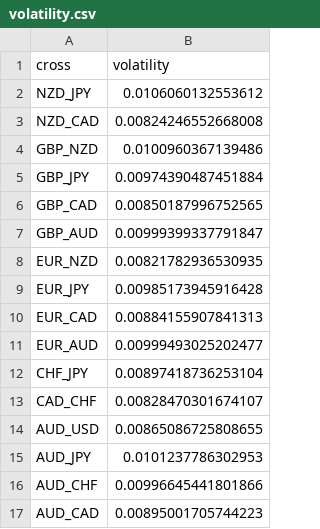
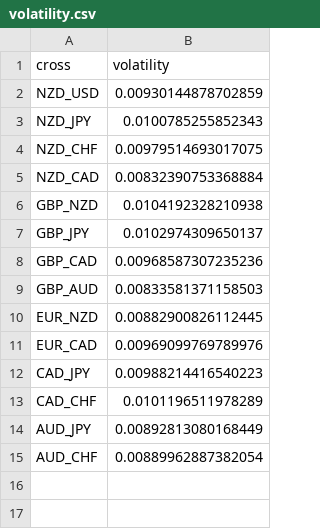
Before and after one commit to webpolis/fxpal, a CSV file: app/data/volatility.csv, drawn as a sheet.

```diff
--- a/app/data/volatility.csv
+++ b/app/data/volatility.csv
@@ -1,17 +1,15 @@
 cross,volatility
-NZD_JPY,0.0106060132553612
-NZD_CAD,0.00824246552668008
-GBP_NZD,0.0100960367139486
-GBP_JPY,0.00974390487451884
-GBP_CAD,0.00850187996752565
-GBP_AUD,0.00999399337791847
-EUR_NZD,0.00821782936530935
-EUR_JPY,0.00985173945916428
-EUR_CAD,0.00884155907841313
-EUR_AUD,0.00999493025202477
-CHF_JPY,0.00897418736253104
-CAD_CHF,0.00828470301674107
-AUD_USD,0.00865086725808655
-AUD_JPY,0.0101237786302953
-AUD_CHF,0.00996645441801866
-AUD_CAD,0.00895001705744223
+NZD_USD,0.00930144878702859
+NZD_JPY,0.0100785255852343
+NZD_CHF,0.00979514693017075
+NZD_CAD,0.00832390753368884
+GBP_NZD,0.0104192328210938
+GBP_JPY,0.0102974309650137
+GBP_CAD,0.00968587307235236
+GBP_AUD,0.00833581371158503
+EUR_NZD,0.00882900826112445
+EUR_CAD,0.00969099769789976
+CAD_JPY,0.00988214416540223
+CAD_CHF,0.0101196511978289
+AUD_JPY,0.00892813080168449
+AUD_CHF,0.00889962887382054
```
Also changed, not shown: 1 other file.
